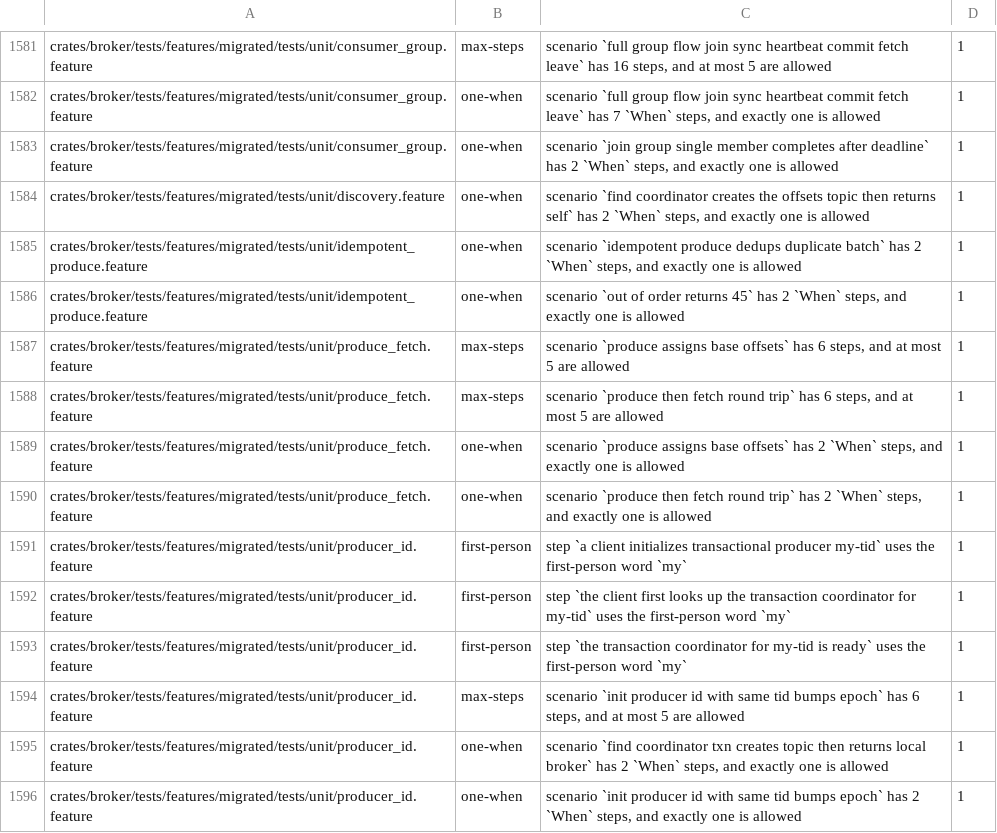
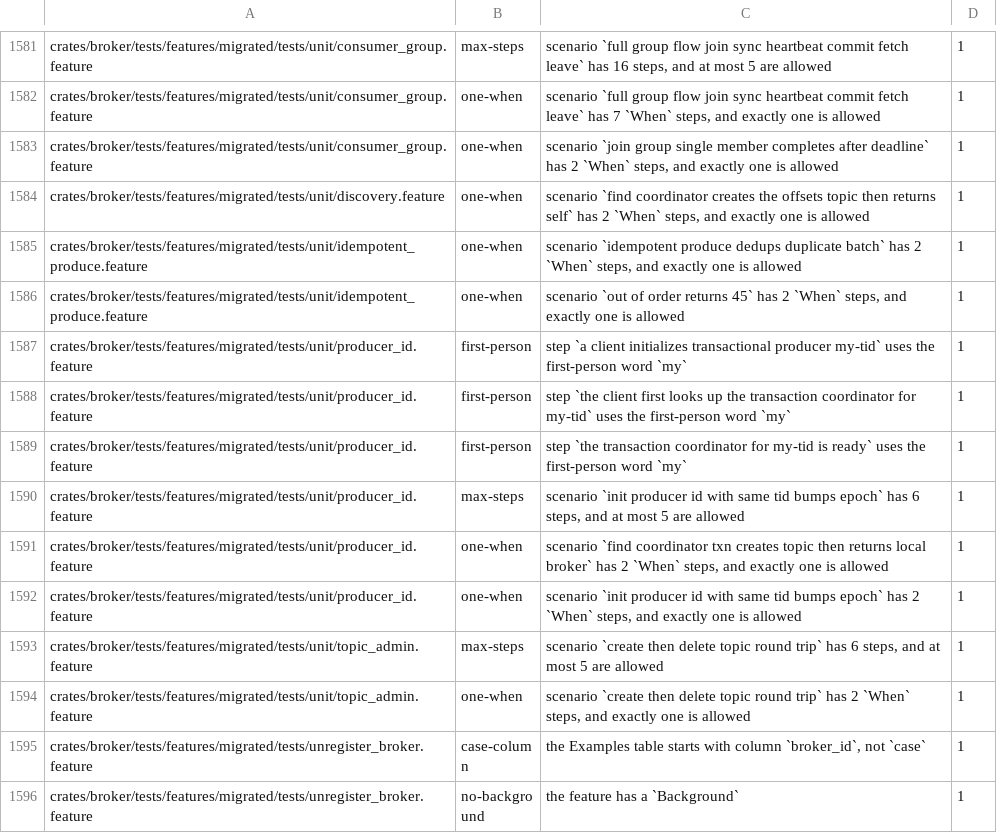
Before and after one commit to krabka-io/krabka-broker, a TSV file: crates/bdd-cli/gherkin-baseline.tsv, drawn as a sheet; only a part is shown, gaps mark what is left out; the shorter side is filled out with more unchanged rows; the diff names each change by its address in the sheet, - before the commit and + after, or states it on an @@ line.

Commit message:
Strengthen record and authorization BDD coverage
Split record examples by rule, reject failed seed writes, and verify
fetch identity and exact offsets. Expand resource-type ACL examples and
add CIDR authorization scenarios across broker and gateway sources.

Use the current BDD runner and case naming, and remove four resolved
Gherkin baseline findings.

```diff
--- a/crates/bdd-cli/gherkin-baseline.tsv
+++ b/crates/bdd-cli/gherkin-baseline.tsv
-row 1587: crates/broker/tests/features/migrated/tests/unit/produce_fetch.feature | max-steps | scenario `produce assigns base offsets` has 6 steps, and at most 5 are allowed | 1
-row 1588: crates/broker/tests/features/migrated/tests/unit/produce_fetch.feature | max-steps | scenario `produce then fetch round trip` has 6 steps, and at most 5 are allowed | 1
-row 1589: crates/broker/tests/features/migrated/tests/unit/produce_fetch.feature | one-when | scenario `produce assigns base offsets` has 2 `When` steps, and exactly one is allowed | 1
-row 1590: crates/broker/tests/features/migrated/tests/unit/produce_fetch.feature | one-when | scenario `produce then fetch round trip` has 2 `When` steps, and exactly one is allowed | 1
```
Also changed, not shown: 7 other files.
